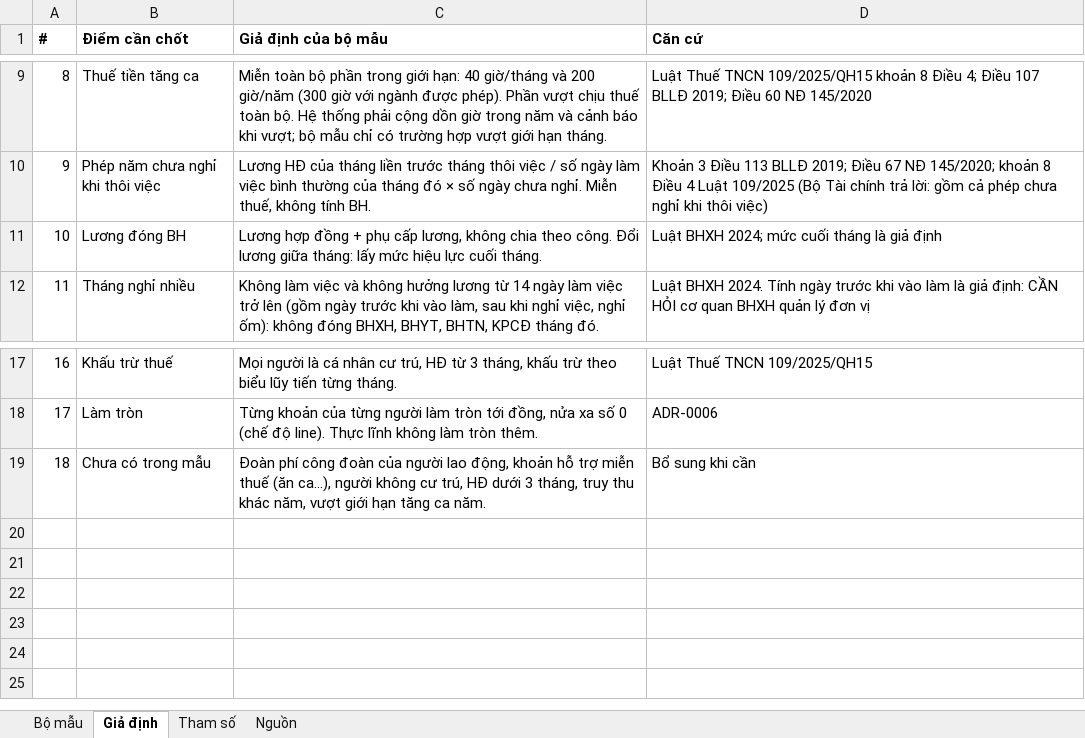
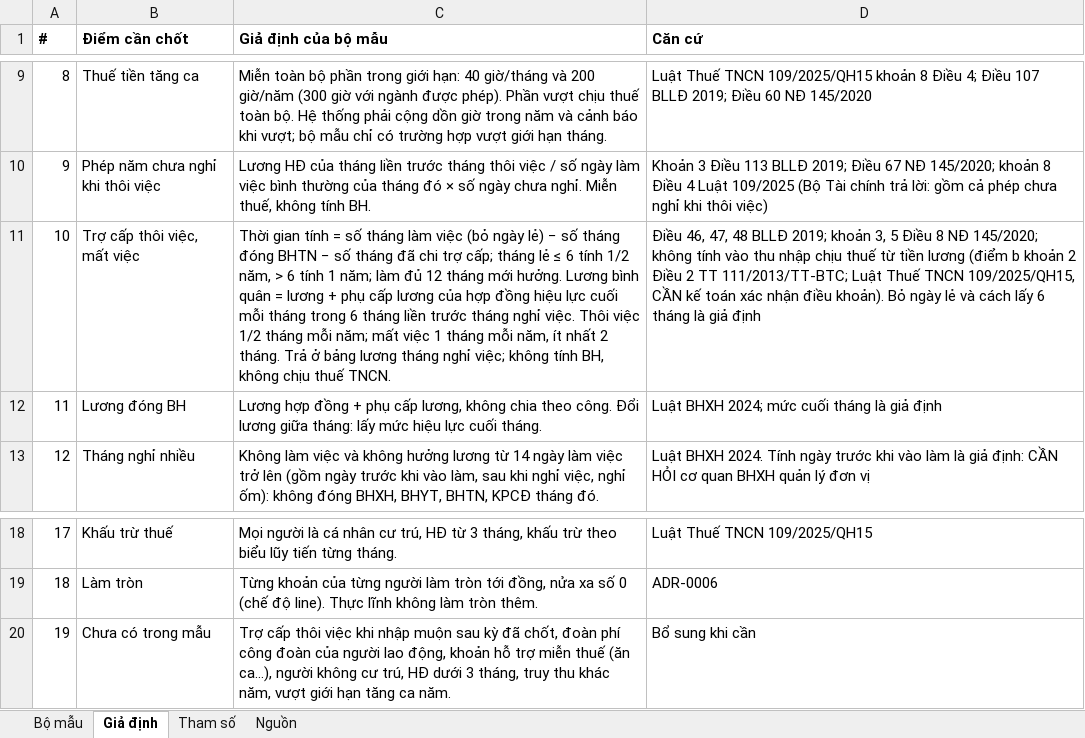
Before and after one commit to taoworklabs/mmerp, an Excel workbook: docs/payroll-samples/payroll-input-samples.xlsx, sheet Giả định, drawn as a sheet; only a part is shown, gaps mark what is left out; values as stored, in another font and other column widths than the file's, no borders; addresses are those after the commit; the diff names each change by its address in the sheet, - before the commit and + after, or states it on an @@ line.

```diff
--- a/docs/payroll-samples/payroll-input-samples.xlsx (sheet Giả định)
+++ b/docs/payroll-samples/payroll-input-samples.xlsx (sheet Giả định)
+row 11: 10 | Trợ cấp thôi việc, mất việc | Thời gian tính = số tháng làm việc (bỏ ngày lẻ) − số tháng đóng BHTN − số tháng đã chi trợ cấp; tháng lẻ ≤ 6 tính 1/2 năm, > 6 tính 1 năm; làm đủ 12 tháng mới hưởng. Lương bình quân = lương + phụ cấp lương của hợp đồng hiệu lực cuối mỗi tháng trong 6 tháng liền trước tháng nghỉ việc. Thôi việc 1/2 tháng mỗi năm; mất việc 1 tháng mỗi năm, ít nhất 2 tháng. Trả ở bảng lương tháng nghỉ việc; không tính BH, không chịu thuế TNCN. | Điều 46, 47, 48 BLLĐ 2019; khoản 3, 5 Điều 8 NĐ 145/2020; không tính vào thu nhập chịu thuế từ tiền lương (điểm b khoản 2 Điều 2 TT 111/2013/TT-BTC; Luật Thuế TNCN 109/2025/QH15, CẦN kế toán xác nhận điều khoản). Bỏ ngày lẻ và cách lấy 6 tháng là giả định
@@ column A (#) renumbered from row 12 down @@
-C20 (Giả định của bộ mẫu): Đoàn phí công…
+C20 (Giả định của bộ mẫu): Trợ cấp thôi việc khi nhập muộn sau kỳ đã chốt, đoàn phí công…
```
Also changed, not shown: sheet Bộ mẫu, formulas that keep their value, 3 other files.
